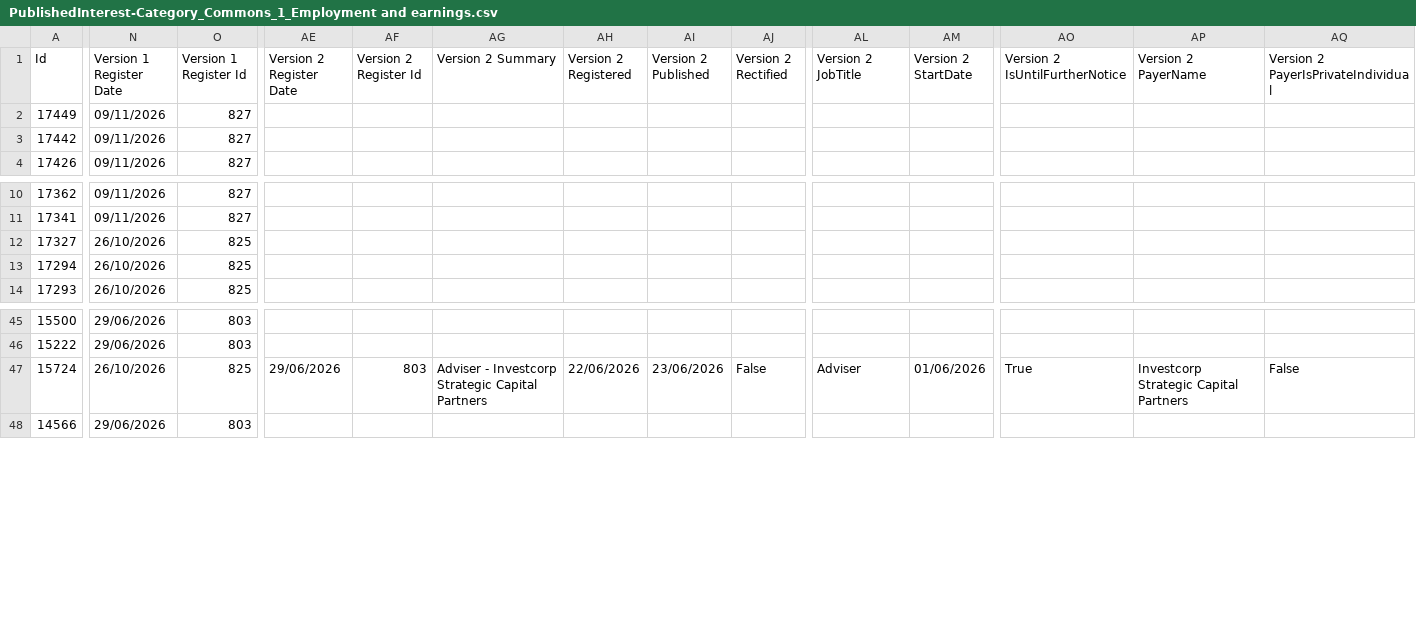
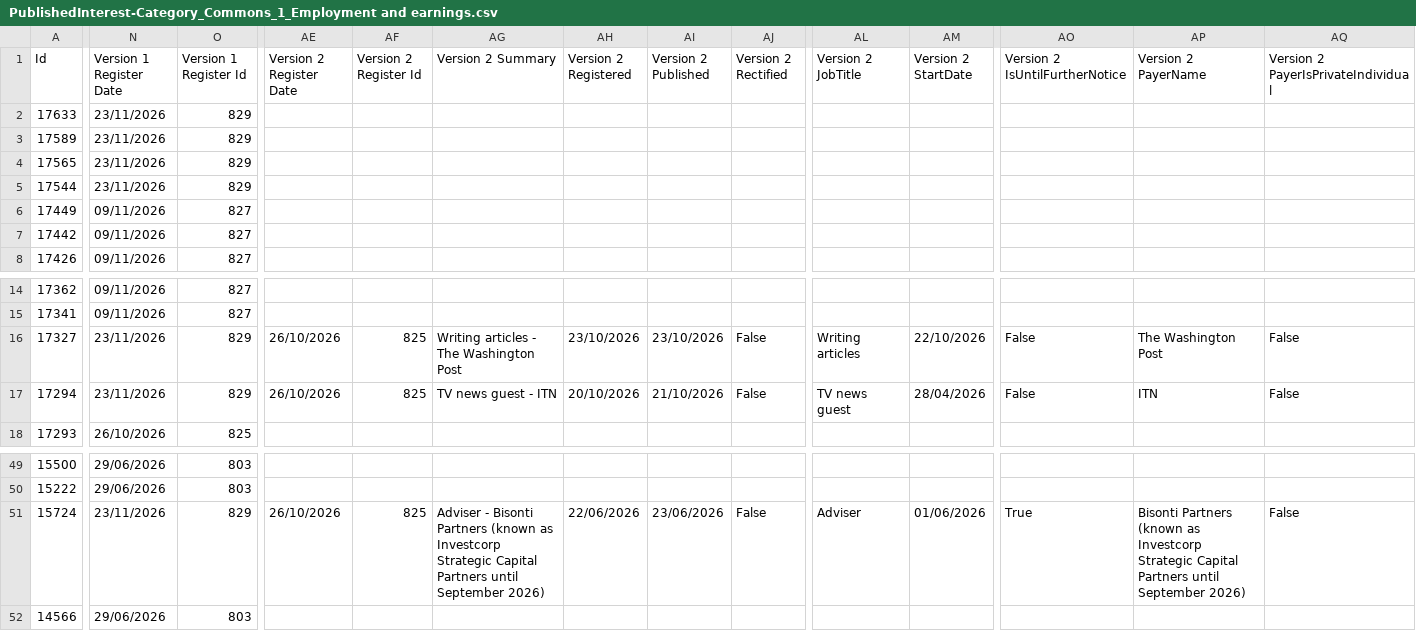
Before and after one commit to journostorymaker-alt/mps-register-tracker, a CSV file: data/raw/history/PublishedInterest-Category_Commons_1_Employment and earnings.csv, drawn as a sheet; only a part is shown, gaps mark what is left out; addresses are those after the commit; rows hold the shown columns only; the diff covers the shown part only; the diff names each change by its address in the sheet, - before the commit and + after, or states it on an @@ line.

```diff
--- a/data/raw/history/PublishedInterest-Category_Commons_1_Employment and earnings.csv
+++ b/data/raw/history/PublishedInterest-Category_Commons_1_Employment and earnings.csv
+row 2: 17633 | 23/11/2026 | 829
+row 3: 17589 | 23/11/2026 | 829
+row 4: 17565 | 23/11/2026 | 829
+row 5: 17544 | 23/11/2026 | 829
-N16:N17 (Version 1 Register Date): 26/10/2026
+N16:N17 (Version 1 Register Date): 23/11/2026
-O16:O17 (Version 1 Register Id): 825
+O16:O17 (Version 1 Register Id): 829
-AE16:AE17 (Version 2 Register Date): (empty)
+AE16:AE17 (Version 2 Register Date): 26/10/2026
-AF16:AF17 (Version 2 Register Id): (empty)
+AF16:AF17 (Version 2 Register Id): 825
-AG16 (Version 2 Summary): (empty)
+AG16 (Version 2 Summary): Writing articles - The Washington Post
-AH16 (Version 2 Registered): (empty)
+AH16 (Version 2 Registered): 23/10/2026
-AI16 (Version 2 Published): (empty)
+AI16 (Version 2 Published): 23/10/2026
-AJ16:AJ17 (Version 2 Rectified): (empty)
+AJ16:AJ17 (Version 2 Rectified): False
-AL16 (Version 2 JobTitle): (empty)
+AL16 (Version 2 JobTitle): Writing articles
-AM16 (Version 2 StartDate): (empty)
+AM16 (Version 2 StartDate): 22/10/2026
-AO16:AO17 (Version 2 IsUntilFurtherNotice): (empty)
+AO16:AO17 (Version 2 IsUntilFurtherNotice): False
-AP16 (Version 2 PayerName): (empty)
+AP16 (Version 2 PayerName): The Washington Post
-AQ16:AQ17: (empty)
+AQ16:AQ17: False
-AG17 (Version 2 Summary): (empty)
+AG17 (Version 2 Summary): TV news guest - ITN
-AH17 (Version 2 Registered): (empty)
+AH17 (Version 2 Registered): 20/10/2026
-AI17 (Version 2 Published): (empty)
+AI17 (Version 2 Published): 21/10/2026
-AL17 (Version 2 JobTitle): (empty)
+AL17 (Version 2 JobTitle): TV news guest
-AM17 (Version 2 StartDate): (empty)
+AM17 (Version 2 StartDate): 28/04/2026
-AP17 (Version 2 PayerName): (empty)
+AP17 (Version 2 PayerName): ITN
-N51 (Version 1 Register Date): 26/10/2026
+N51 (Version 1 Register Date): 23/11/2026
-O51 (Version 1 Register Id): 825
+O51 (Version 1 Register Id): 829
-AE51 (Version 2 Register Date): 29/06/2026
+AE51 (Version 2 Register Date): 26/10/2026
-AF51 (Version 2 Register Id): 803
+AF51 (Version 2 Register Id): 825
-AG51 (Version 2 Summary): Adviser - Investcorp Strategic Capital Partners
+AG51 (Version 2 Summary): Adviser - Bisonti Partners (known as Investcorp Strategic Capital Partners until September 2026)
-AP51 (Version 2 PayerName): Investcorp Strategic Capital Partners
+AP51 (Version 2 PayerName): Bisonti Partners (known as Investcorp Strategic Capital Partners until September 2026)
```
Also changed, not shown: 71 edited cells elsewhere in this file, data/raw/history/PublishedInterest-Category_Commons_10_Family members engaged in third-party lobbying.csv, data/raw/history/PublishedInterest-Category_Commons_5_Gifts and benefits from sources outside the UK.csv, 33 other files.
